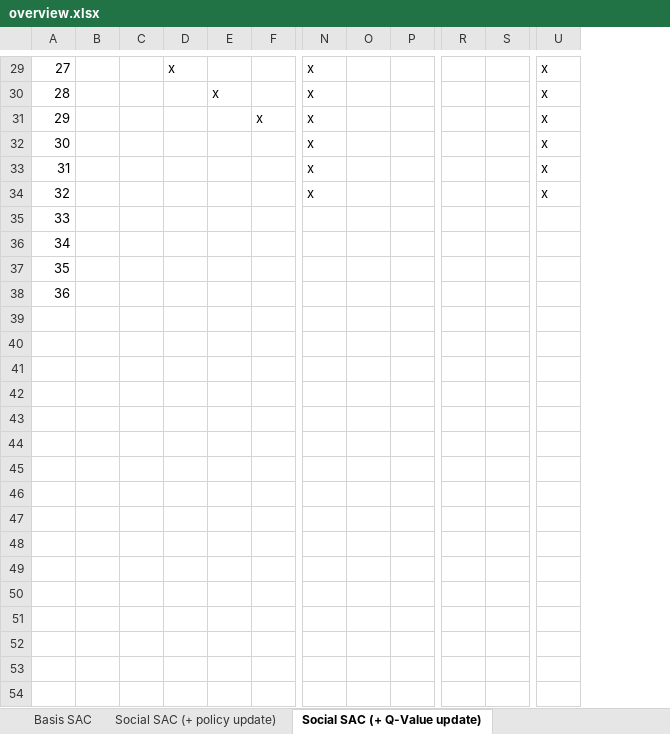
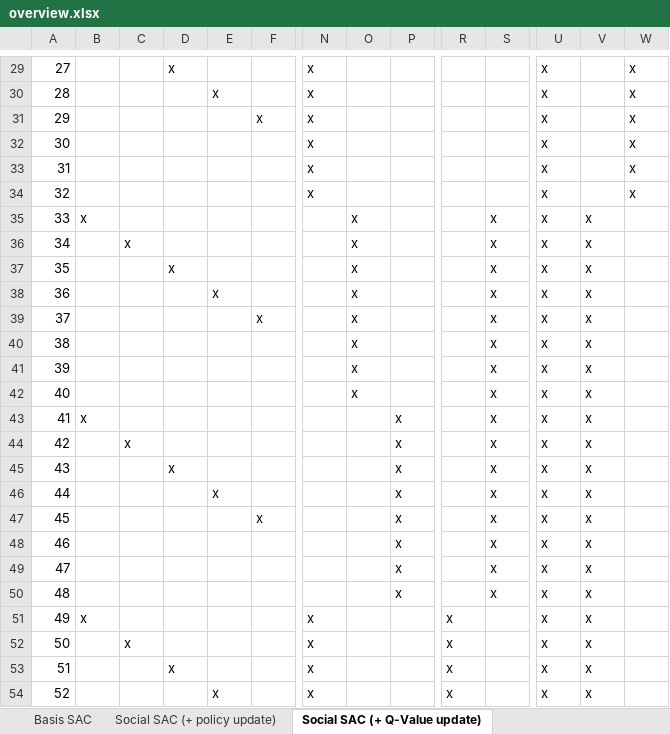
Before and after one commit to kristina29/social-rl, an Excel workbook: experiments/overview.xlsx, sheet Social SAC (+ Q-Value update), drawn as a sheet; only a part is shown, gaps mark what is left out; values as stored, in another font and other column widths than the file's, no borders; charts and pictures not drawn; rows hold the shown columns only; the diff covers the shown part only; the diff names each change by its address in the sheet, - before the commit and + after, or states it on an @@ line.

```diff
--- a/experiments/overview.xlsx (sheet Social SAC (+ Q-Value update))
+++ b/experiments/overview.xlsx (sheet Social SAC (+ Q-Value update))
+column V, rows 35-38: all x
+column W, rows 29-34: all x
-B35: (empty)
+B35: x
-O35:O38: (empty)
+O35:O38: x
-S35:S38: (empty)
+S35:S38: x
-U35:U38: (empty)
+U35:U38: x
-C36: (empty)
+C36: x
-D37: (empty)
+D37: x
-E38: (empty)
+E38: x
+row 39: 37 |  |  |  |  | x |  | x |  |  | x | x | x
+row 40: 38 |  |  |  |  |  |  | x |  |  | x | x | x
+row 41: 39 |  |  |  |  |  |  | x |  |  | x | x | x
+row 42: 40 |  |  |  |  |  |  | x |  |  | x | x | x
+row 43: 41 | x |  |  |  |  |  |  | x |  | x | x | x
+row 44: 42 |  | x |  |  |  |  |  | x |  | x | x | x
+row 45: 43 |  |  | x |  |  |  |  | x |  | x | x | x
+row 46: 44 |  |  |  | x |  |  |  | x |  | x | x | x
+row 47: 45 |  |  |  |  | x |  |  | x |  | x | x | x
+row 48: 46 |  |  |  |  |  |  |  | x |  | x | x | x
+row 49: 47 |  |  |  |  |  |  |  | x |  | x | x | x
+row 50: 48 |  |  |  |  |  |  |  | x |  | x | x | x
+row 51: 49 | x |  |  |  |  | x |  |  | x |  | x | x
+row 52: 50 |  | x |  |  |  | x |  |  | x |  | x | x
+row 53: 51 |  |  | x |  |  | x |  |  | x |  | x | x
+row 54: 52 |  |  |  | x |  | x |  |  | x |  | x | x
```
Also changed, not shown: 12 added rows elsewhere in this sheet, sheet Basis SAC, sheet Social SAC (+ policy update), charts or pictures, 9 other files.
